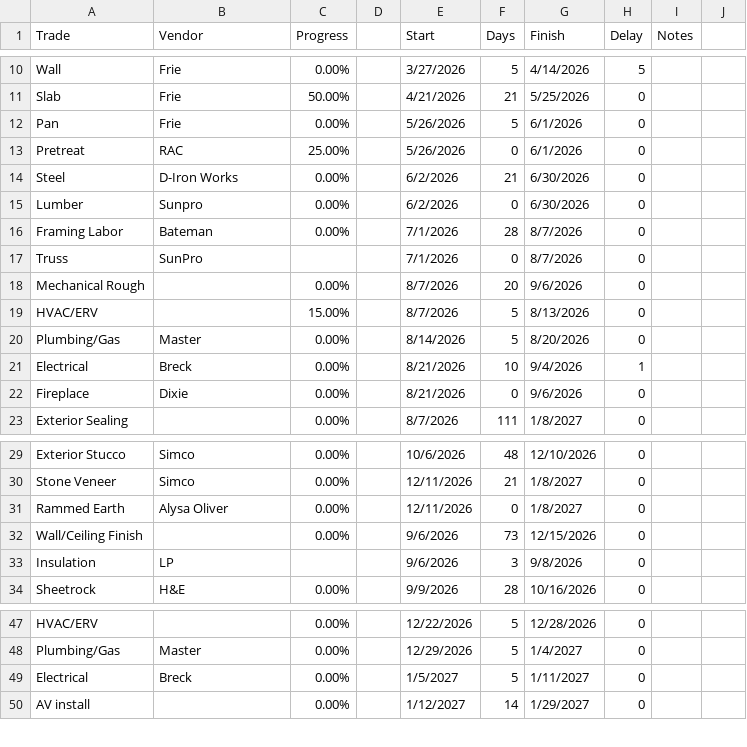
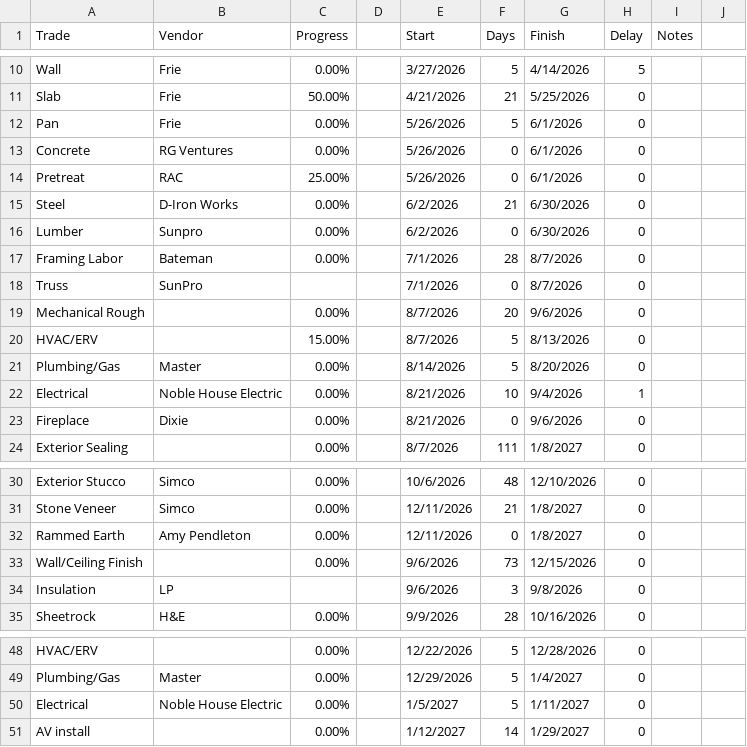
Before and after one commit to racinc19/ovesubs, a CSV file: Deploy/site_ove/schedule-fallback.csv, drawn as a sheet; only a part is shown, gaps mark what is left out.

```diff
--- a/Deploy/site_ove/schedule-fallback.csv
+++ b/Deploy/site_ove/schedule-fallback.csv
@@ -12,2 +12,3 @@ Slab,Frie,50.00%,,4/21/2026,21,5/25/2026,0,,
 Pan,Frie,0.00%,,5/26/2026,5,6/1/2026,0,,
+Concrete,RG Ventures,0.00%,,5/26/2026,0,6/1/2026,0,,
 Pretreat,RAC,25.00%,,5/26/2026,0,6/1/2026,0,,
@@ -20,3 +21,3 @@ HVAC/ERV,,15.00%,,8/7/2026,5,8/13/2026,0,,
 Plumbing/Gas,Master,0.00%,,8/14/2026,5,8/20/2026,0,,
-Electrical,Breck,0.00%,,8/21/2026,10,9/4/2026,1,,
+Electrical,Noble House Electric,0.00%,,8/21/2026,10,9/4/2026,1,,
 Fireplace,Dixie,0.00%,,8/21/2026,0,9/6/2026,0,,
@@ -30,3 +31,3 @@ Exterior Stucco,Simco,0.00%,,10/6/2026,48,12/10/2026,0,,
 Stone Veneer ,Simco,0.00%,,12/11/2026,21,1/8/2027,0,,
-Rammed Earth,Alysa Oliver,0.00%,,12/11/2026,0,1/8/2027,0,,
+Rammed Earth,Amy Pendleton,0.00%,,12/11/2026,0,1/8/2027,0,,
 Wall/Ceiling Finish,,0.00%,,9/6/2026,73,12/15/2026,0,,
@@ -48,3 +49,3 @@ HVAC/ERV,,0.00%,,12/22/2026,5,12/28/2026,0,,
 Plumbing/Gas,Master,0.00%,,12/29/2026,5,1/4/2027,0,,
-Electrical,Breck,0.00%,,1/5/2027,5,1/11/2027,0,,
+Electrical,Noble House Electric,0.00%,,1/5/2027,5,1/11/2027,0,,
 AV install,,0.00%,,1/12/2027,14,1/29/2027,0,,
```
Also changed, not shown: 2 other files.
